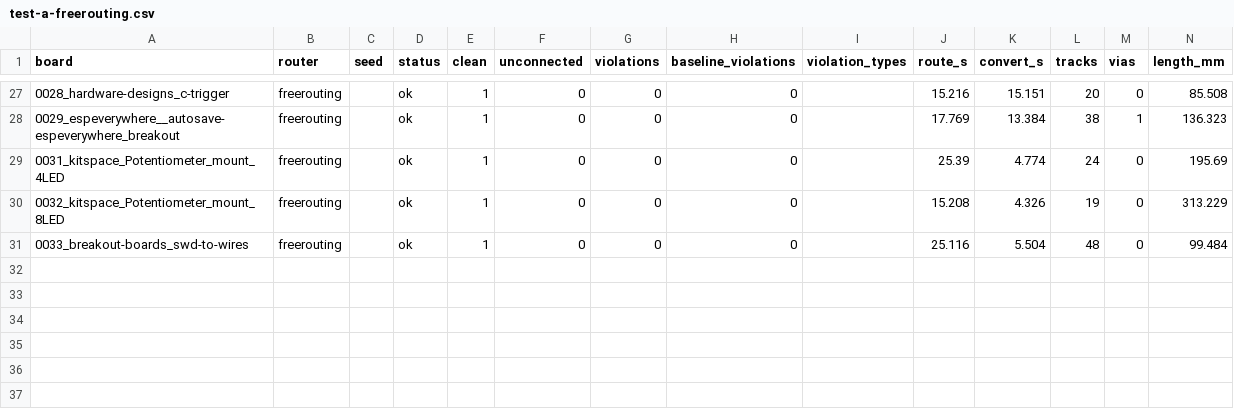
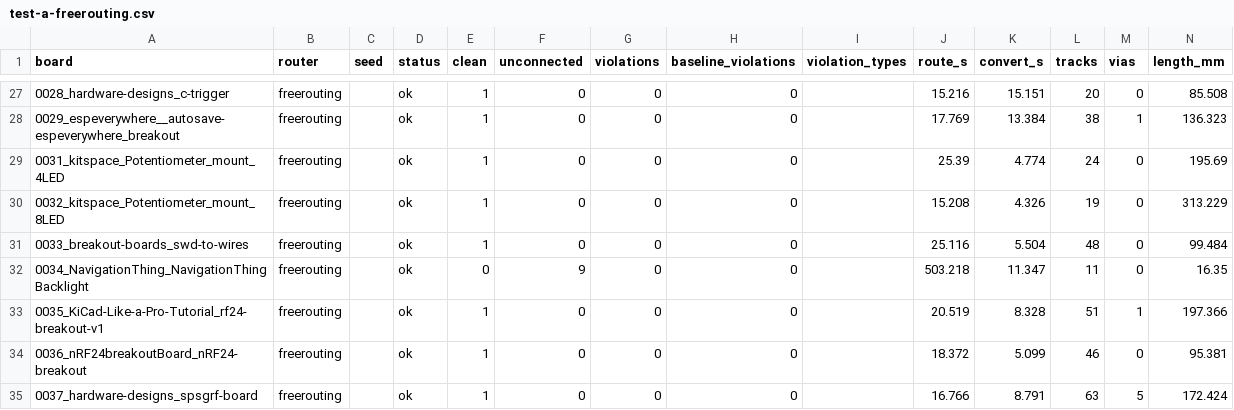
Before and after one commit to TheWingTheWong/copperline, a CSV file: bench/results/test-a-freerouting.csv, drawn as a sheet; only a part is shown, gaps mark what is left out.

```diff
--- a/bench/results/test-a-freerouting.csv
+++ b/bench/results/test-a-freerouting.csv
@@ -31 +31,5 @@ board,router,seed,status,clean,unconnected,violations,baseline_violations,violat
 0033_breakout-boards_swd-to-wires,freerouting,,ok,1,0,0,0,,25.116,5.504,48,0,99.484
+0034_NavigationThing_NavigationThingBacklight,freerouting,,ok,0,9,0,0,,503.218,11.347,11,0,16.35
+0035_KiCad-Like-a-Pro-Tutorial_rf24-breakout-v1,freerouting,,ok,1,0,0,0,,20.519,8.328,51,1,197.366
+0036_nRF24breakoutBoard_nRF24-breakout,freerouting,,ok,1,0,0,0,,18.372,5.099,46,0,95.381
+0037_hardware-designs_spsgrf-board,freerouting,,ok,1,0,0,0,,16.766,8.791,63,5,172.424
```
Also changed, not shown: bench/results/dev-medium-copperline.csv, 8 other files.
